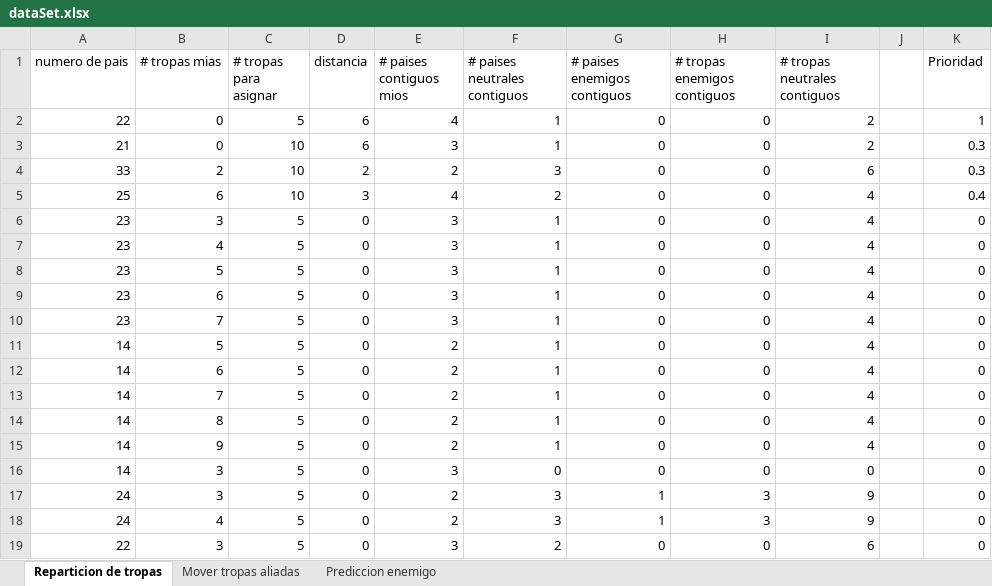
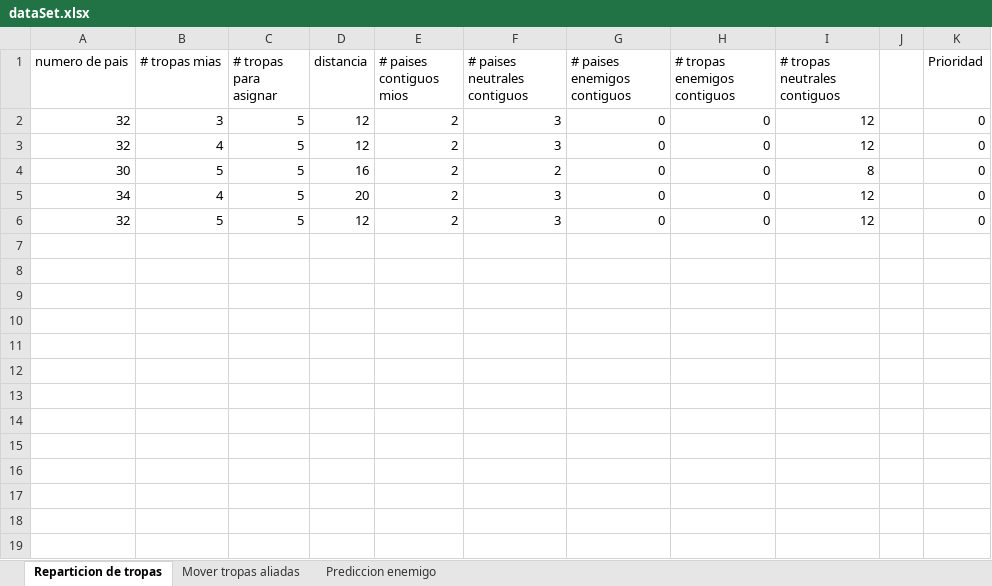
Before and after one commit to klorenzoe/Juego-Risk, an Excel workbook: dataSet.xlsx, sheet Reparticion de tropas, drawn as a sheet; values as stored, in another font and other column widths than the file's, no borders; removed rows and columns are numbered as before the commit, all else as after; the diff names each change by its address in the sheet, - before the commit and + after, or states it on an @@ line.

```diff
--- a/dataSet.xlsx (sheet Reparticion de tropas)
+++ b/dataSet.xlsx (sheet Reparticion de tropas)
-row 2: 22 | 0 | 5 | 6 | 4 | 1 | 0 | 0 | 2 |  | 1
-row 3: 21 | 0 | 10 | 6 | 3 | 1 | 0 | 0 | 2 |  | 0.3
-row 4: 33 | 2 | 10 | 2 | 2 | 3 | 0 | 0 | 6 |  | 0.3
-row 5: 25 | 6 | 10 | 3 | 4 | 2 | 0 | 0 | 4 |  | 0.4
-A2:A3 (numero de pais): 23
+A2:A3 (numero de pais): 32
-D2:D3 (distancia): 0
+D2:D3 (distancia): 12
-E2:E4 (# paises contiguos mios): 3
+E2:E4 (# paises contiguos mios): 2
-F2:F3 (# paises neutrales contiguos): 1
+F2:F3 (# paises neutrales contiguos): 3
-I2:I3 (# tropas neutrales contiguos): 4
+I2:I3 (# tropas neutrales contiguos): 12
-A4 (numero de pais): 23
+A4 (numero de pais): 30
-D4 (distancia): 0
+D4 (distancia): 16
-F4 (# paises neutrales contiguos): 1
+F4 (# paises neutrales contiguos): 2
-I4 (# tropas neutrales contiguos): 4
+I4 (# tropas neutrales contiguos): 8
-row 9: 23 | 6 | 5 | 0 | 3 | 1 | 0 | 0 | 4 |  | 0
-row 10: 23 | 7 | 5 | 0 | 3 | 1 | 0 | 0 | 4 |  | 0
+row 5: 34 | 4 | 5 | 20 | 2 | 3 | 0 | 0 | 12 |  | 0
-A6 (numero de pais): 14
+A6 (numero de pais): 32
-D6 (distancia): 0
+D6 (distancia): 12
-F6 (# paises neutrales contiguos): 1
+F6 (# paises neutrales contiguos): 3
-I6 (# tropas neutrales contiguos): 4
+I6 (# tropas neutrales contiguos): 12
-row 12: 14 | 6 | 5 | 0 | 2 | 1 | 0 | 0 | 4 |  | 0
-row 13: 14 | 7 | 5 | 0 | 2 | 1 | 0 | 0 | 4 |  | 0
-row 14: 14 | 8 | 5 | 0 | 2 | 1 | 0 | 0 | 4 |  | 0
-row 15: 14 | 9 | 5 | 0 | 2 | 1 | 0 | 0 | 4 |  | 0
-row 16: 14 | 3 | 5 | 0 | 3 | 0 | 0 | 0 | 0 |  | 0
-row 17: 24 | 3 | 5 | 0 | 2 | 3 | 1 | 3 | 9 |  | 0
-row 18: 24 | 4 | 5 | 0 | 2 | 3 | 1 | 3 | 9 |  | 0
-row 19: 22 | 3 | 5 | 0 | 3 | 2 | 0 | 0 | 6 |  | 0
```
Also changed, not shown: sheet Mover tropas aliadas, sheet Prediccion enemigo, 5 other files.
